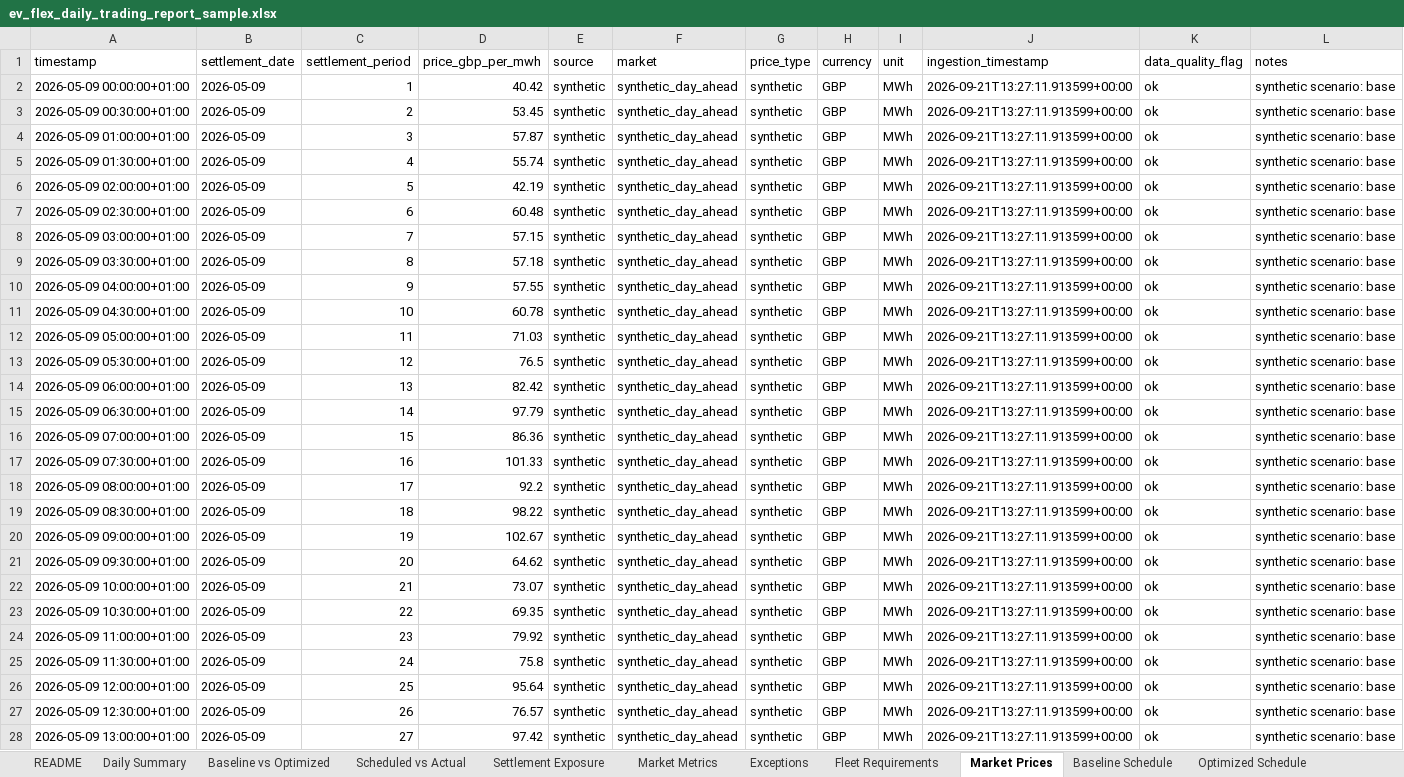
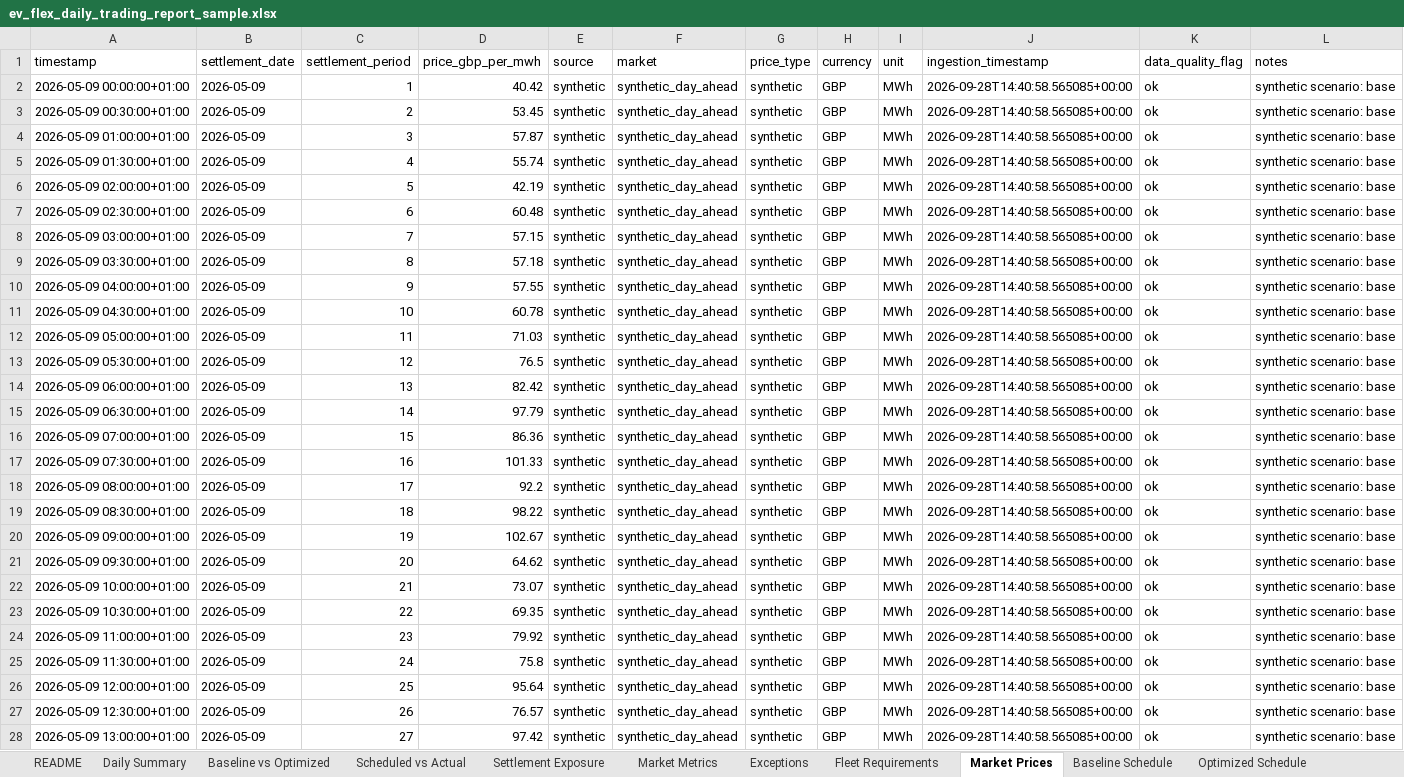
Before and after one commit to TannerL22/ev-flex-trading-ops-simulator, an Excel workbook: data/outputs/ev_flex_daily_trading_report_sample.xlsx, sheet Market Prices, drawn as a sheet; only a part is shown; values as stored, in another font and other column widths than the file's, no borders; table styles not drawn; the diff covers the shown part only; the diff names each change by its address in the sheet, - before the commit and + after, or states it on an @@ line.

```diff
--- a/data/outputs/ev_flex_daily_trading_report_sample.xlsx (sheet Market Prices)
+++ b/data/outputs/ev_flex_daily_trading_report_sample.xlsx (sheet Market Prices)
-J2:J28 (ingestion_timestamp): 2026-09-21T13:27:11.913599+00:00
+J2:J28 (ingestion_timestamp): 2026-09-28T14:40:58.565085+00:00
```
Also changed, not shown: 21 edited cells elsewhere in this sheet, sheet Exceptions, sheet README, frontend/public/reports/ev_flex_daily_trading_report_sample.xlsx, 10 other files.
